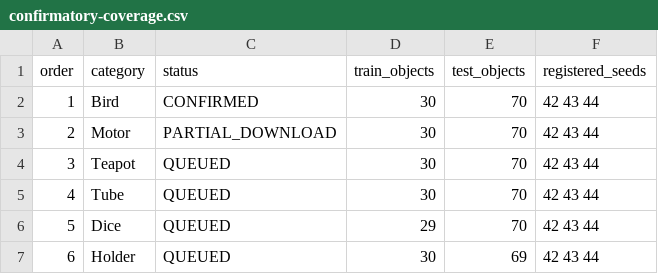
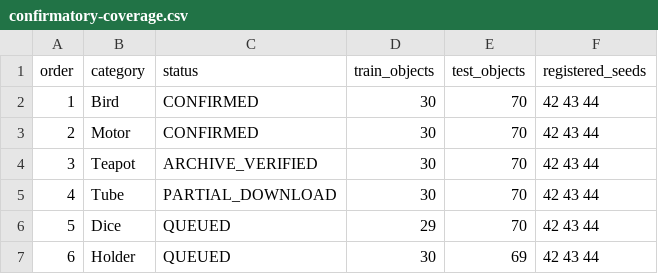
Before and after one commit to xinnan369/anomaly, a CSV file: results/vicad_refinement/metrics/confirmatory-coverage.csv, drawn as a sheet.

```diff
--- a/results/vicad_refinement/metrics/confirmatory-coverage.csv
+++ b/results/vicad_refinement/metrics/confirmatory-coverage.csv
@@ -2,5 +2,5 @@ order,category,status,train_objects,test_objects,registered_seeds
 1,Bird,CONFIRMED,30,70,42 43 44
-2,Motor,PARTIAL_DOWNLOAD,30,70,42 43 44
-3,Teapot,QUEUED,30,70,42 43 44
-4,Tube,QUEUED,30,70,42 43 44
+2,Motor,CONFIRMED,30,70,42 43 44
+3,Teapot,ARCHIVE_VERIFIED,30,70,42 43 44
+4,Tube,PARTIAL_DOWNLOAD,30,70,42 43 44
 5,Dice,QUEUED,29,70,42 43 44
```
Also changed, not shown: results/vicad_refinement/metrics/formal-summary.csv, results/vicad_refinement/metrics/formal.csv, 33 other files.
